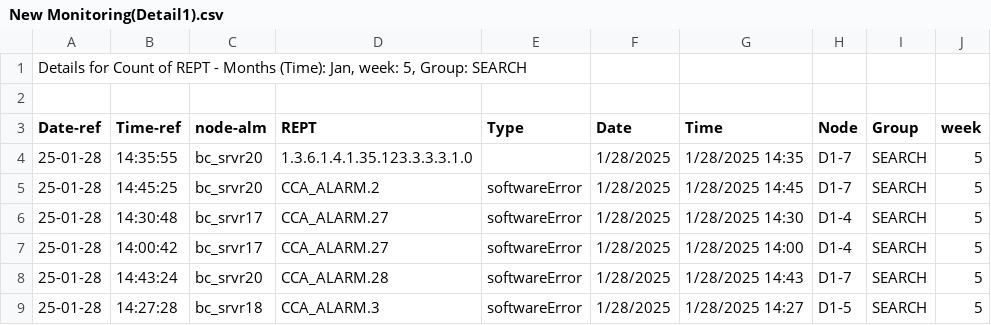
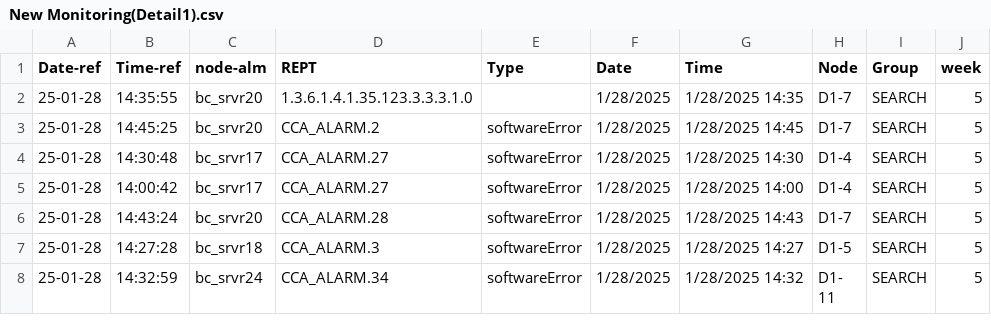
Before and after one commit to ebbjleo/alarmes, a CSV file: New Monitoring(Detail1).csv, drawn as a sheet; only a part is shown; the shorter side is filled out with more unchanged rows.

Commit message:
Add files via upload

```diff
--- a/New Monitoring(Detail1).csv
+++ b/New Monitoring(Detail1).csv
@@ -1,3 +1 @@
-"Details for Count of REPT - Months (Time): Jan, week: 5, Group: SEARCH",,,,,,,,,
-,,,,,,,,,
 Date-ref,Time-ref,node-alm,REPT,Type,Date,Time,Node,Group,week
```
